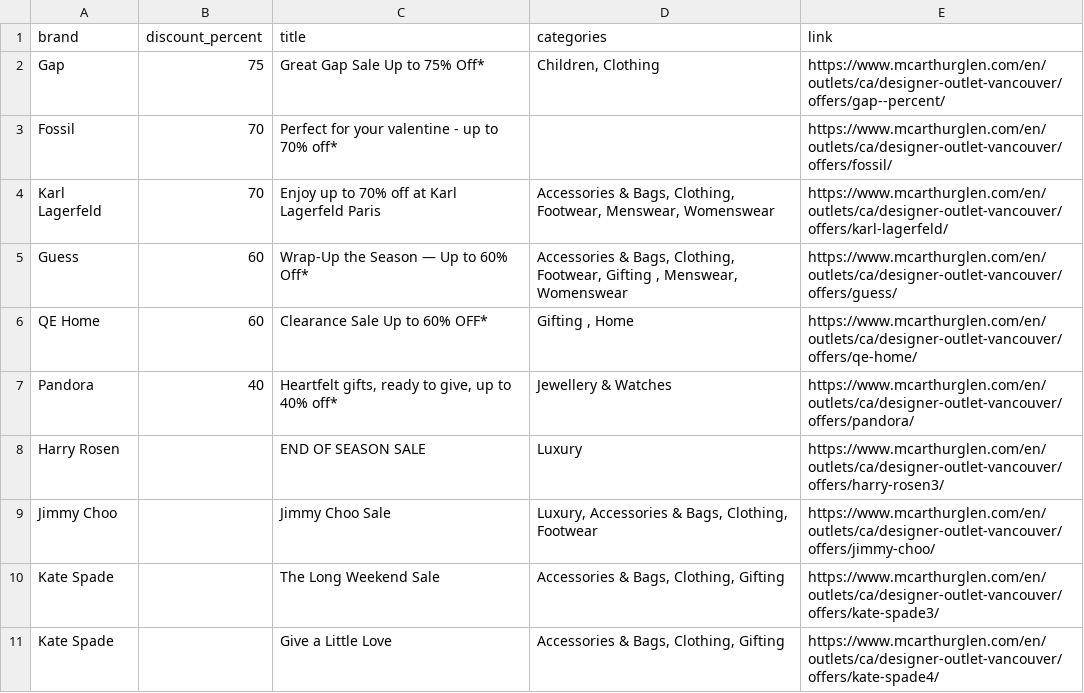
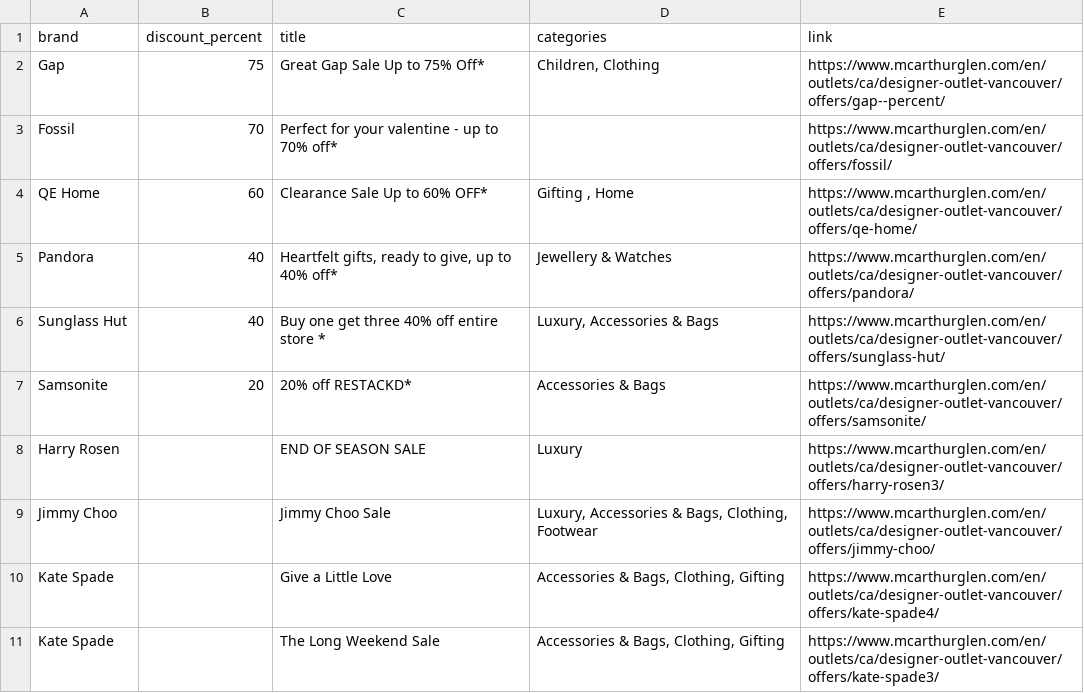
Before and after one commit to zhapte/offer-scrape, a CSV file: offers_latest.csv, drawn as a sheet.

```diff
--- a/offers_latest.csv
+++ b/offers_latest.csv
@@ -3,9 +3,9 @@ Gap,75,Great Gap Sale Up to 75% Off*,"Children, Clothing",https://www.mcarthurgl
 Fossil,70,Perfect for your valentine - up to 70% off*,,https://www.mcarthurglen.com/en/outlets/ca/designer-outlet-vancouver/offers/fossil/
-Karl Lagerfeld,70,Enjoy up to 70% off at Karl Lagerfeld Paris,"Accessories & Bags, Clothing, Footwear, Menswear, Womenswear",https://www.mcarthurglen.com/en/outlets/ca/designer-outlet-vancouver/offers/karl-lagerfeld/
-Guess,60,Wrap-Up the Season — Up to 60% Off*,"Accessories & Bags, Clothing, Footwear, Gifting , Menswear, Womenswear",https://www.mcarthurglen.com/en/outlets/ca/designer-outlet-vancouver/offers/guess/
 QE Home,60,Clearance Sale Up to 60% OFF*,"Gifting , Home",https://www.mcarthurglen.com/en/outlets/ca/designer-outlet-vancouver/offers/qe-home/
 Pandora,40,"Heartfelt gifts, ready to give, up to 40% off*",Jewellery & Watches,https://www.mcarthurglen.com/en/outlets/ca/designer-outlet-vancouver/offers/pandora/
+Sunglass Hut,40,Buy one get three 40% off entire store *,"Luxury, Accessories & Bags",https://www.mcarthurglen.com/en/outlets/ca/designer-outlet-vancouver/offers/sunglass-hut/
+Samsonite,20,20% off RESTACKD*,Accessories & Bags,https://www.mcarthurglen.com/en/outlets/ca/designer-outlet-vancouver/offers/samsonite/
 Harry Rosen,,END OF SEASON SALE,Luxury,https://www.mcarthurglen.com/en/outlets/ca/designer-outlet-vancouver/offers/harry-rosen3/
 Jimmy Choo,,Jimmy Choo Sale,"Luxury, Accessories & Bags, Clothing, Footwear",https://www.mcarthurglen.com/en/outlets/ca/designer-outlet-vancouver/offers/jimmy-choo/
+Kate Spade,,Give a Little Love,"Accessories & Bags, Clothing, Gifting",https://www.mcarthurglen.com/en/outlets/ca/designer-outlet-vancouver/offers/kate-spade4/
 Kate Spade,,The Long Weekend Sale,"Accessories & Bags, Clothing, Gifting",https://www.mcarthurglen.com/en/outlets/ca/designer-outlet-vancouver/offers/kate-spade3/
-Kate Spade,,Give a Little Love,"Accessories & Bags, Clothing, Gifting",https://www.mcarthurglen.com/en/outlets/ca/designer-outlet-vancouver/offers/kate-spade4/
```
Also changed, not shown: 2 other files.
